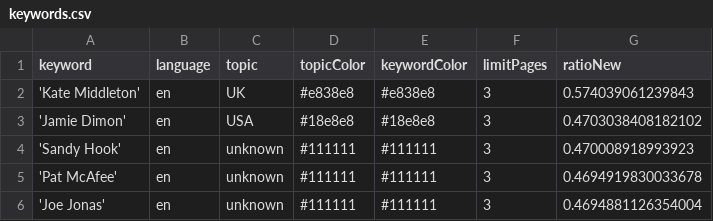
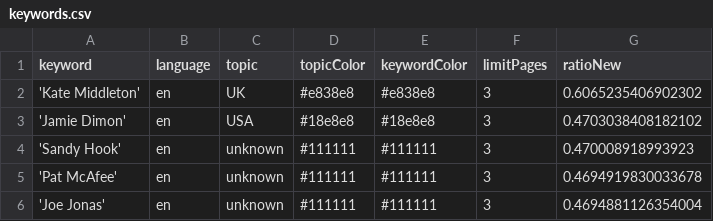
Before and after one commit to pg-ufr-news/personWhisperer, a CSV file: keywords.csv, drawn as a sheet; only a part is shown.

```diff
--- a/keywords.csv
+++ b/keywords.csv
@@ -1,3 +1,3 @@
 keyword,language,topic,topicColor,keywordColor,limitPages,ratioNew
-'Kate Middleton',en,UK,#e838e8,#e838e8,3,0.574039061239843
+'Kate Middleton',en,UK,#e838e8,#e838e8,3,0.6065235406902302
 'Jamie Dimon',en,USA,#18e8e8,#18e8e8,3,0.4703038408182102
```
Also changed, not shown: 2 other files.
